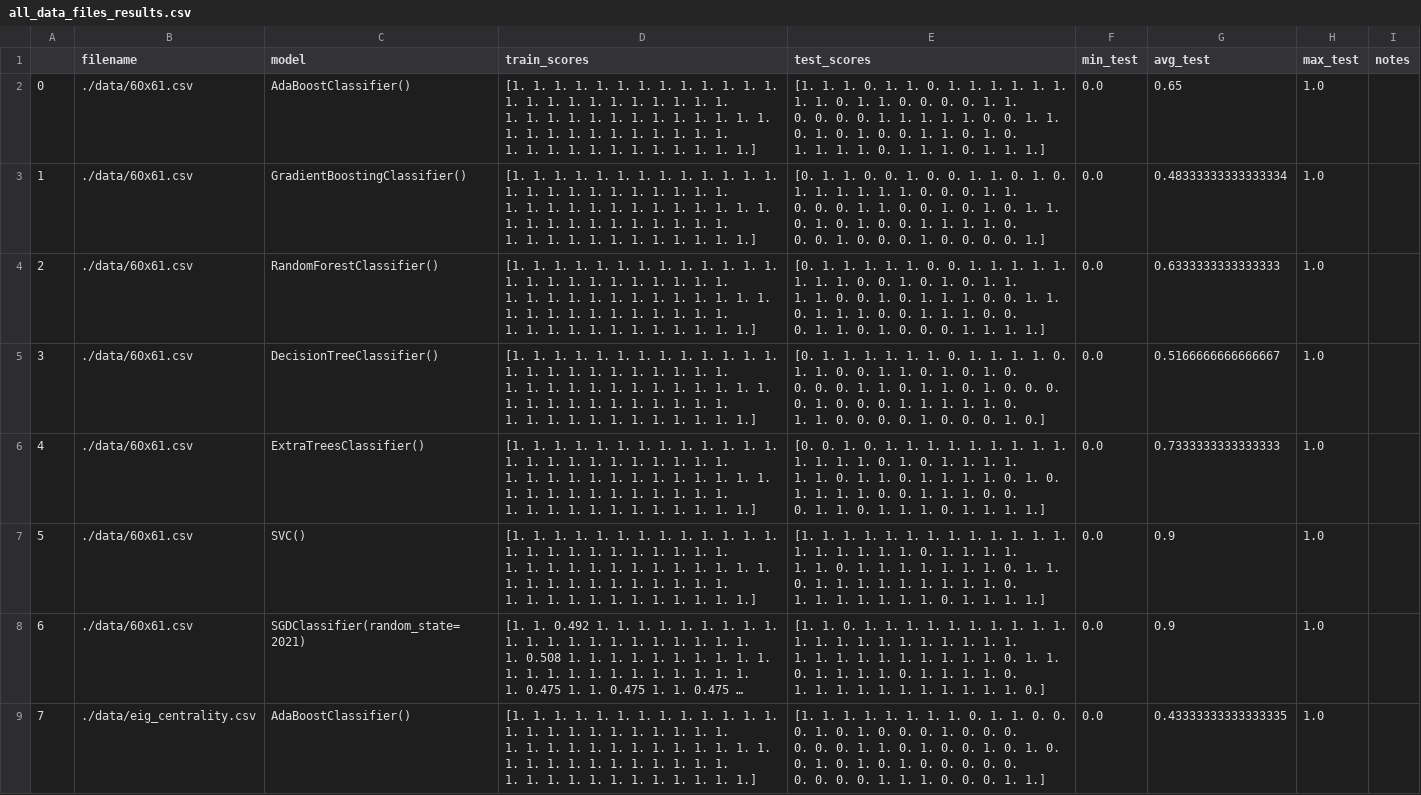
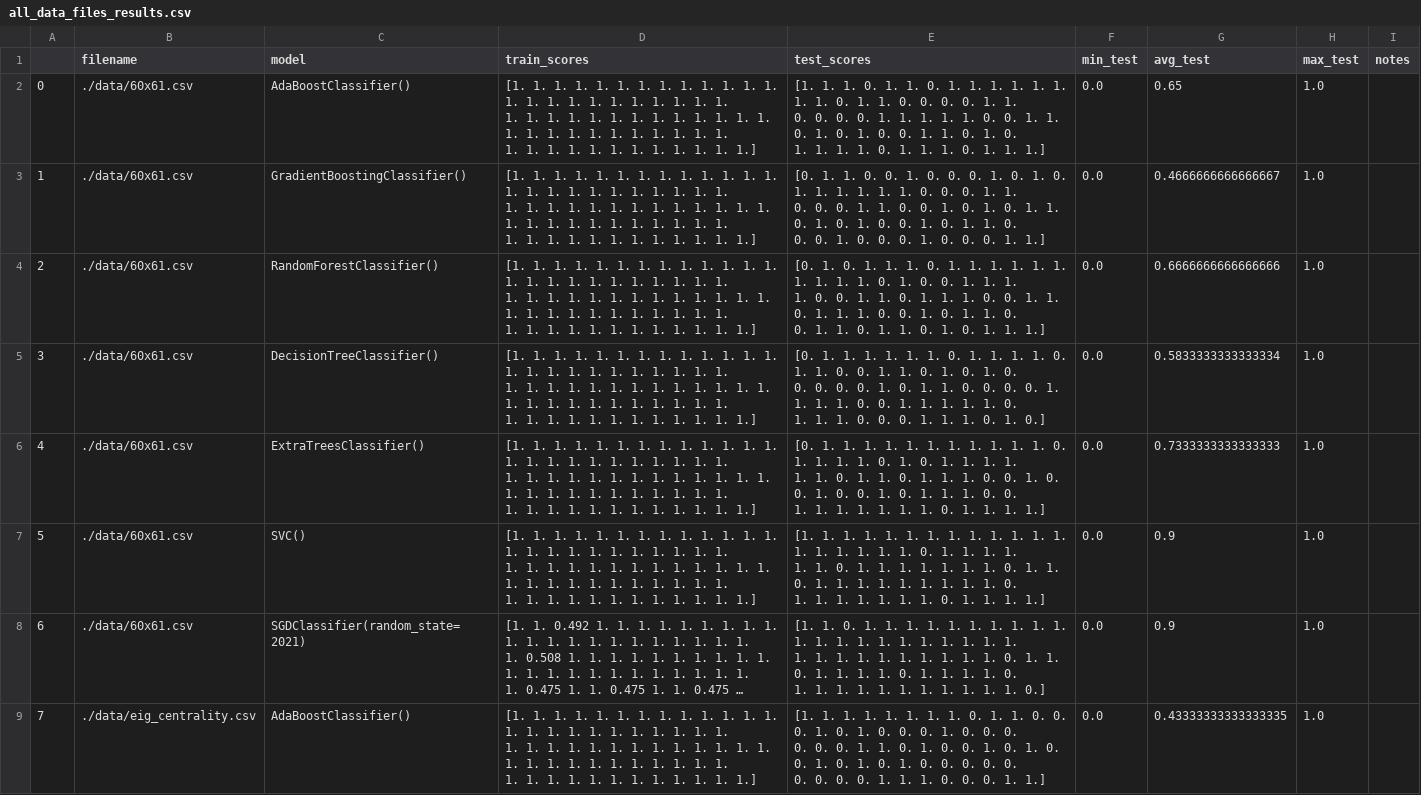
Before and after one commit to jplineb/Scratch-Work, a CSV file: SVM_brain/all_data_files_results.csv, drawn as a sheet; only a part is shown; long unchanged cells end in …; the diff covers the shown part only.

```diff
--- a/SVM_brain/all_data_files_results.csv
+++ b/SVM_brain/all_data_files_results.csv
@@ -6,22 +6,22 @@
  1. 1. 1. 1. 0. 1. 1. 1. 0. 1. 1. 1.]",0.0,0.65,1.0,
-1,./data/60x61.csv,GradientBoostingClassifier(),"[1. 1. 1. 1. 1. 1. 1. 1. 1. 1. 1. 1. 1. 1. 1. 1. 1. 1. 1. 1. 1. 1. 1. 1.
- 1. 1. 1. 1. 1. 1. 1. 1. 1. 1. 1. 1. 1. 1. 1. 1. 1. 1. 1. 1. 1. 1. 1. 1.
- 1. 1. 1. 1. 1. 1. 1. 1. 1. 1. 1. 1.]","[0. 1. 1. 0. 0. 1. 0. 0. 1. 1. 0. 1. 0. 1. 1. 1. 1. 1. 1. 0. 0. 0. 1. 1.
- 0. 0. 0. 1. 1. 0. 0. 1. 0. 1. 0. 1. 1. 0. 1. 0. 1. 0. 0. 1. 1. 1. 1. 0.
- 0. 0. 1. 0. 0. 0. 1. 0. 0. 0. 0. 1.]",0.0,0.48333333333333334,1.0,
-2,./data/60x61.csv,RandomForestClassifier(),"[1. 1. 1. 1. 1. 1. 1. 1. 1. 1. 1. 1. 1. 1. 1. 1. 1. 1. 1. 1. 1. 1. 1. 1.
- 1. 1. 1. 1. 1. 1. 1. 1. 1. 1. 1. 1. 1. 1. 1. 1. 1. 1. 1. 1. 1. 1. 1. 1.
- 1. 1. 1. 1. 1. 1. 1. 1. 1. 1. 1. 1.]","[0. 1. 1. 1. 1. 1. 0. 0. 1. 1. 1. 1. 1. 1. 1. 1. 0. 0. 1. 0. 1. 0. 1. 1.
- 1. 1. 0. 0. 1. 0. 1. 1. 1. 0. 0. 1. 1. 0. 1. 1. 1. 0. 0. 1. 1. 1. 0. 0.
- 0. 1. 1. 0. 1. 0. 0. 0. 1. 1. 1. 1.]",0.0,0.6333333333333333,1.0,
-3,./data/60x61.csv,DecisionTreeClassifier(),"[1. 1. 1. 1. 1. 1. 1. 1. 1. 1. 1. 1. 1. 1. 1. 1. 1. 1. 1. 1. 1. 1. 1. 1.
- 1. 1. 1. 1. 1. 1. 1. 1. 1. 1. 1. 1. 1. 1. 1. 1. 1. 1. 1. 1. 1. 1. 1. 1.
- 1. 1. 1. 1. 1. 1. 1. 1. 1. 1. 1. 1.]","[0. 1. 1. 1. 1. 1. 1. 0. 1. 1. 1. 1. 0. 1. 1. 0. 0. 1. 1. 0. 1. 0. 1. 0.
- 0. 0. 0. 1. 1. 0. 1. 1. 0. 1. 0. 0. 0. 0. 1. 0. 0. 0. 1. 1. 1. 1. 1. 0.
- 1. 1. 0. 0. 0. 0. 1. 0. 0. 0. 1. 0.]",0.0,0.5166666666666667,1.0,
-4,./data/60x61.csv,ExtraTreesClassifier(),"[1. 1. 1. 1. 1. 1. 1. 1. 1. 1. 1. 1. 1. 1. 1. 1. 1. 1. 1. 1. 1. 1. 1. 1.
- 1. 1. 1. 1. 1. 1. 1. 1. 1. 1. 1. 1. 1. 1. 1. 1. 1. 1. 1. 1. 1. 1. 1. 1.
- 1. 1. 1. 1. 1. 1. 1. 1. 1. 1. 1. 1.]","[0. 0. 1. 0. 1. 1. 1. 1. 1. 1. 1. 1. 1. 1. 1. 1. 1. 0. 1. 0. 1. 1. 1. 1.
- 1. 1. 0. 1. 1. 0. 1. 1. 1. 1. 0. 1. 0. 1. 1. 1. 1. 0. 0. 1. 1. 1. 0. 0.
- 0. 1. 1. 0. 1. 1. 1. 0. 1. 1. 1. 1.]",0.0,0.7333333333333333,1.0,
+1,./data/60x61.csv,GradientBoostingClassifier(),"[1. 1. 1. 1. 1. 1. 1. 1. 1. 1. 1. 1. 1. 1. 1. 1. 1. 1. 1. 1. 1. 1. 1. 1.
+ 1. 1. 1. 1. 1. 1. 1. 1. 1. 1. 1. 1. 1. 1. 1. 1. 1. 1. 1. 1. 1. 1. 1. 1.
+ 1. 1. 1. 1. 1. 1. 1. 1. 1. 1. 1. 1.]","[0. 1. 1. 0. 0. 1. 0. 0. 0. 1. 0. 1. 0. 1. 1. 1. 1. 1. 1. 0. 0. 0. 1. 1.
+ 0. 0. 0. 1. 1. 0. 0. 1. 0. 1. 0. 1. 1. 0. 1. 0. 1. 0. 0. 1. 0. 1. 1. 0.
+ 0. 0. 1. 0. 0. 0. 1. 0. 0. 0. 1. 1.]",0.0,0.4666666666666667,1.0,
+2,./data/60x61.csv,RandomForestClassifier(),"[1. 1. 1. 1. 1. 1. 1. 1. 1. 1. 1. 1. 1. 1. 1. 1. 1. 1. 1. 1. 1. 1. 1. 1.
+ 1. 1. 1. 1. 1. 1. 1. 1. 1. 1. 1. 1. 1. 1. 1. 1. 1. 1. 1. 1. 1. 1. 1. 1.
+ 1. 1. 1. 1. 1. 1. 1. 1. 1. 1. 1. 1.]","[0. 1. 0. 1. 1. 1. 0. 1. 1. 1. 1. 1. 1. 1. 1. 1. 1. 0. 1. 0. 0. 1. 1. 1.
+ 1. 0. 0. 1. 1. 0. 1. 1. 1. 0. 0. 1. 1. 0. 1. 1. 1. 0. 0. 1. 0. 1. 1. 0.
+ 0. 1. 1. 0. 1. 1. 0. 1. 0. 1. 1. 1.]",0.0,0.6666666666666666,1.0,
+3,./data/60x61.csv,DecisionTreeClassifier(),"[1. 1. 1. 1. 1. 1. 1. 1. 1. 1. 1. 1. 1. 1. 1. 1. 1. 1. 1. 1. 1. 1. 1. 1.
+ 1. 1. 1. 1. 1. 1. 1. 1. 1. 1. 1. 1. 1. 1. 1. 1. 1. 1. 1. 1. 1. 1. 1. 1.
+ 1. 1. 1. 1. 1. 1. 1. 1. 1. 1. 1. 1.]","[0. 1. 1. 1. 1. 1. 1. 0. 1. 1. 1. 1. 0. 1. 1. 0. 0. 1. 1. 0. 1. 0. 1. 0.
+ 0. 0. 0. 0. 1. 0. 1. 1. 0. 0. 0. 0. 1. 1. 1. 1. 0. 0. 1. 1. 1. 1. 1. 0.
+ 1. 1. 1. 0. 0. 0. 1. 1. 1. 0. 1. 0.]",0.0,0.5833333333333334,1.0,
+4,./data/60x61.csv,ExtraTreesClassifier(),"[1. 1. 1. 1. 1. 1. 1. 1. 1. 1. 1. 1. 1. 1. 1. 1. 1. 1. 1. 1. 1. 1. 1. 1.
+ 1. 1. 1. 1. 1. 1. 1. 1. 1. 1. 1. 1. 1. 1. 1. 1. 1. 1. 1. 1. 1. 1. 1. 1.
+ 1. 1. 1. 1. 1. 1. 1. 1. 1. 1. 1. 1.]","[0. 1. 1. 1. 1. 1. 1. 1. 1. 1. 1. 1. 0. 1. 1. 1. 1. 0. 1. 0. 1. 1. 1. 1.
+ 1. 1. 0. 1. 1. 0. 1. 1. 1. 0. 0. 1. 0. 0. 1. 0. 0. 1. 0. 1. 1. 1. 0. 0.
+ 1. 1. 1. 1. 1. 1. 1. 0. 1. 1. 1. 1.]",0.0,0.7333333333333333,1.0,
 5,./data/60x61.csv,SVC(),"[1. 1. 1. 1. 1. 1. 1. 1. 1. 1. 1. 1. 1. 1. 1. 1. 1. 1. 1. 1. 1. 1. 1. 1.
```
Also changed, not shown: 6 edited cells elsewhere in this file, 1 other file.
